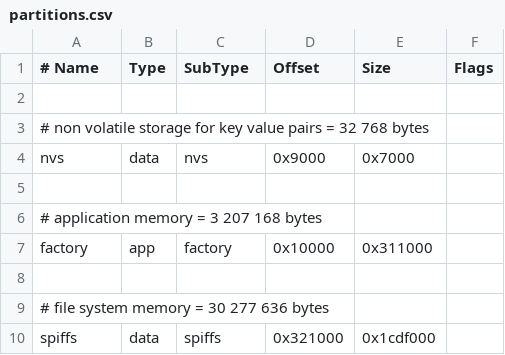
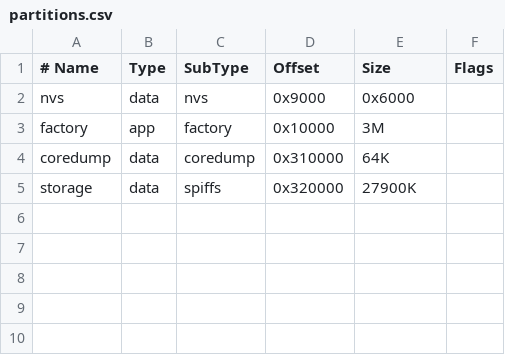
Before and after one commit to marcelrienks/MiataCustomGauge, a CSV file: partitions.csv, drawn as a sheet; removed rows and columns are numbered as before the commit, all else as after; the diff names each change by its address in the sheet, - before the commit and + after, or states it on an @@ line.

Commit message:
Fixed partition

```diff
--- a/partitions.csv
+++ b/partitions.csv
-row 2: (empty)
-row 3: # non volatile storage for key value pairs = 32 768 bytes
-E2 (Size): 0x7000
+E2 (Size): 0x6000
-row 5: (empty)
-row 6: # application memory = 3 207 168 bytes
-E3 (Size): 0x311000
+E3 (Size): 3M
-row 4: (empty)
+row 4: coredump | data | coredump | 0x310000 | 64K
-row 9: # file system memory = 30 277 636 bytes
-A5 (# Name): spiffs
+A5 (# Name): storage
-D5 (Offset): 0x321000
+D5 (Offset): 0x320000
-E5 (Size): 0x1cdf000
+E5 (Size): 27900K
```
